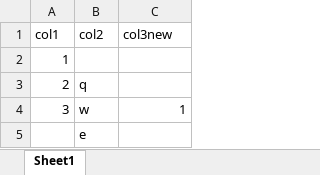
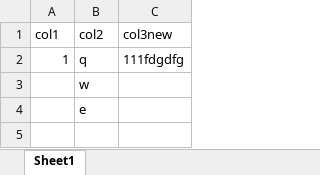
Before and after one commit to valeriapopova/ExcelFlask, an Excel workbook: random.xlsx, sheet Sheet1, drawn as a sheet; values as stored, in another font and other column widths than the file's, no borders; removed rows and columns are numbered as before the commit, all else as after; the diff names each change by its address in the sheet, - before the commit and + after, or states it on an @@ line.

```diff
--- a/random.xlsx (sheet Sheet1)
+++ b/random.xlsx (sheet Sheet1)
-row 2: 1
-A2 (col1): 2
+A2 (col1): 1
-C2 (col3new): (empty)
+C2 (col3new): 111fdgdfg
-A3 (col1): 3
+A3 (col1): (empty)
-C3 (col3new): 1
+C3 (col3new): (empty)
```
Also changed, not shown: data.xlsx, 2 other files.
